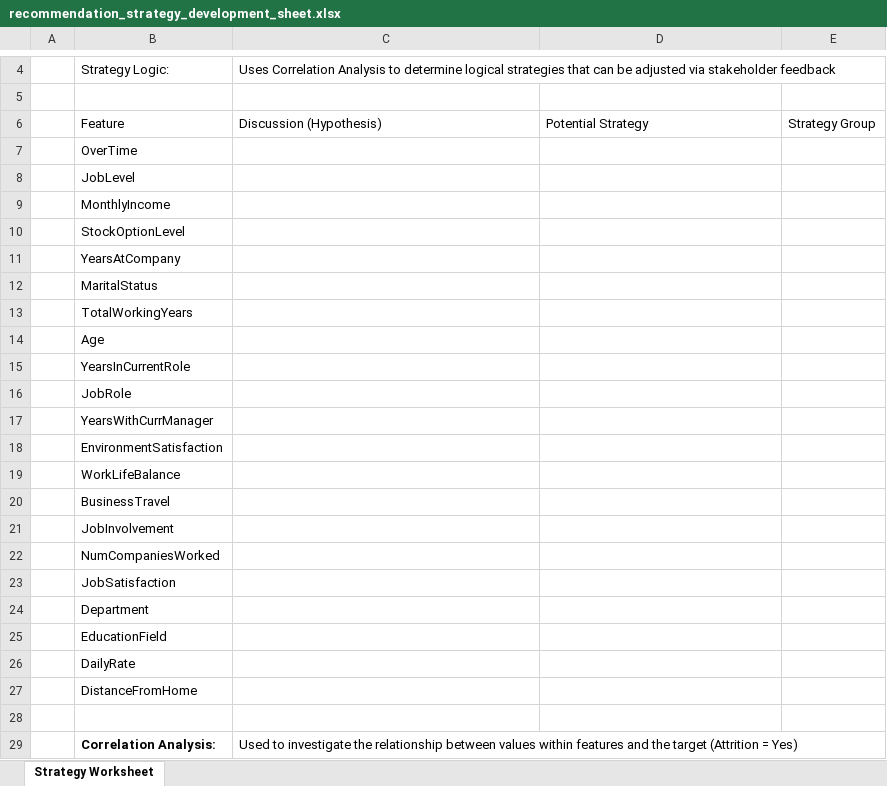
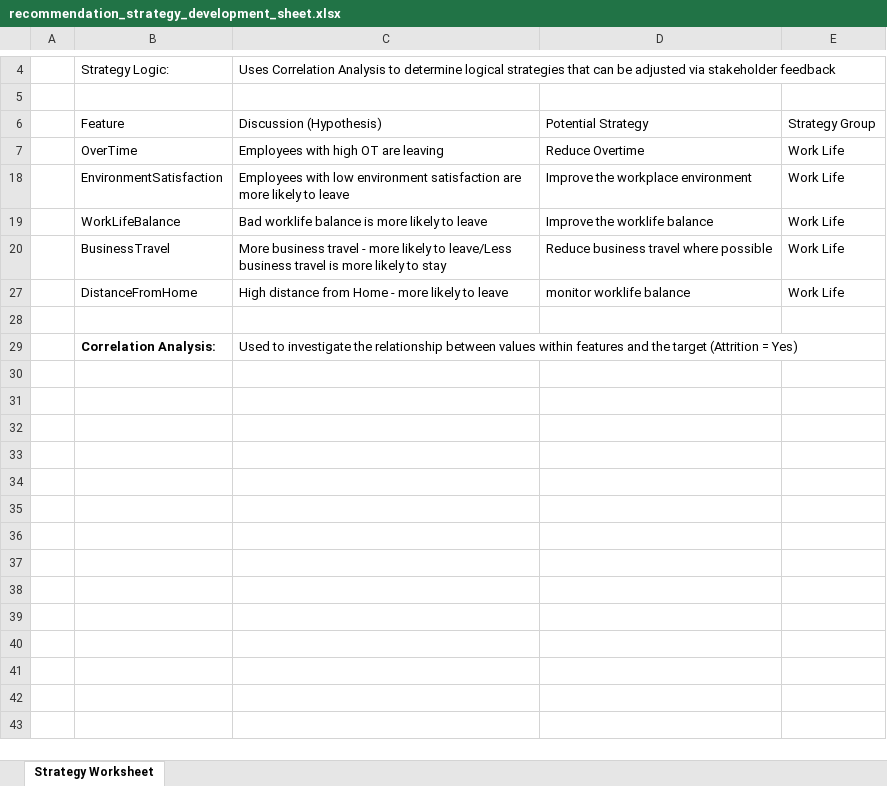
Before and after one commit to daver787/DS4B_201_R_Employee_Attrition_Project, an Excel workbook: 05_Evaluation/recommendation_strategy_development_sheet.xlsx, sheet Strategy Worksheet, drawn as a sheet; only a part is shown, gaps mark what is left out; values as stored, in another font and other column widths than the file's, no borders; charts and pictures and table styles not drawn; the diff names each change by its address in the sheet, - before the commit and + after, or states it on an @@ line.

```diff
--- a/05_Evaluation/recommendation_strategy_development_sheet.xlsx (sheet Strategy Worksheet)
+++ b/05_Evaluation/recommendation_strategy_development_sheet.xlsx (sheet Strategy Worksheet)
-C7 (Discussion (Hypothesis)): (empty)
+C7 (Discussion (Hypothesis)): Employees with high OT are leaving
-D7 (Potential Strategy): (empty)
+D7 (Potential Strategy): Reduce Overtime
-E7 (Strategy Group): (empty)
+E7 (Strategy Group): Work Life
-row 8:  | JobLevel
-row 9:  | MonthlyIncome
-row 10:  | StockOptionLevel
-row 11:  | YearsAtCompany
-row 12:  | MaritalStatus
-row 13:  | TotalWorkingYears
-row 14:  | Age
-row 15:  | YearsInCurrentRole
-row 16:  | JobRole
-row 17:  | YearsWithCurrManager
-C18 (Discussion (Hypothesis)): (empty)
+C18 (Discussion (Hypothesis)): Employees with low environment satisfaction are more likely to leave
-D18 (Potential Strategy): (empty)
+D18 (Potential Strategy): Improve the workplace environment
-E18:E20 (Strategy Group): (empty)
+E18:E20 (Strategy Group): Work Life
-C19 (Discussion (Hypothesis)): (empty)
+C19 (Discussion (Hypothesis)): Bad worklife balance is more likely to leave
-D19 (Potential Strategy): (empty)
+D19 (Potential Strategy): Improve the worklife balance
-C20 (Discussion (Hypothesis)): (empty)
+C20 (Discussion (Hypothesis)): More business travel - more likely to leave/Less business travel is more likely to stay
-D20 (Potential Strategy): (empty)
+D20 (Potential Strategy): Reduce business travel where possible
-row 21:  | JobInvolvement
-row 22:  | NumCompaniesWorked
-row 23:  | JobSatisfaction
-row 24:  | Department
-row 25:  | EducationField
-row 26:  | DailyRate
-C27 (Discussion (Hypothesis)): (empty)
+C27 (Discussion (Hypothesis)): High distance from Home - more likely to leave
-D27 (Potential Strategy): (empty)
+D27 (Potential Strategy): monitor worklife balance
-E27 (Strategy Group): (empty)
+E27 (Strategy Group): Work Life
```
Also changed, not shown: hidden cells, 3 other files.
